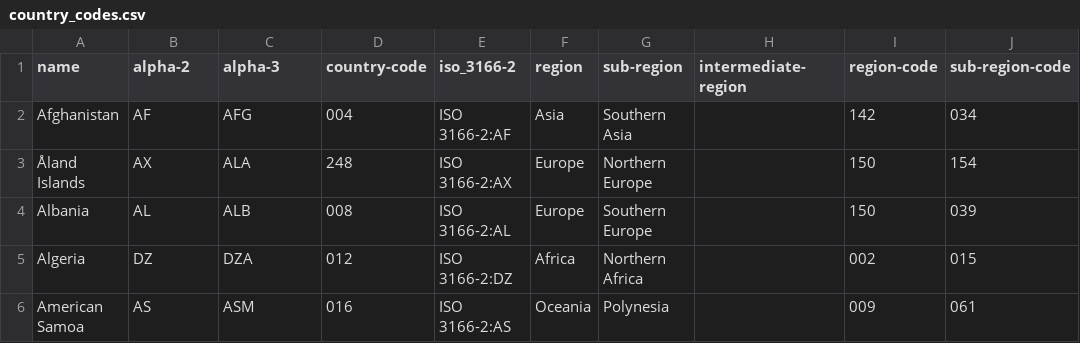
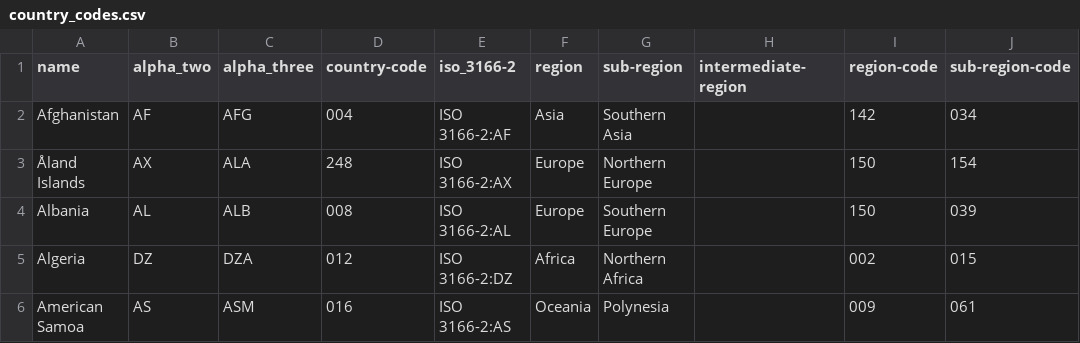
Before and after one commit to ferocemarcello/sports_team_data_model, a CSV file: dbt/seeds/country_codes.csv, drawn as a sheet; only a part is shown; the diff names each change by its address in the sheet, - before the commit and + after, or states it on an @@ line.

Commit message:
use dbt seed

```diff
--- a/dbt/seeds/country_codes.csv
+++ b/dbt/seeds/country_codes.csv
-B1: alpha-2
+B1: alpha_two
-C1: alpha-3
+C1: alpha_three
```
Also changed, not shown: 2 other files.
